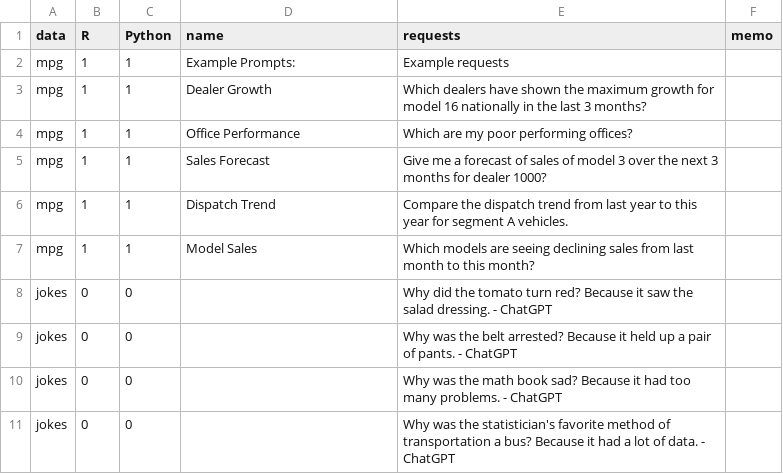
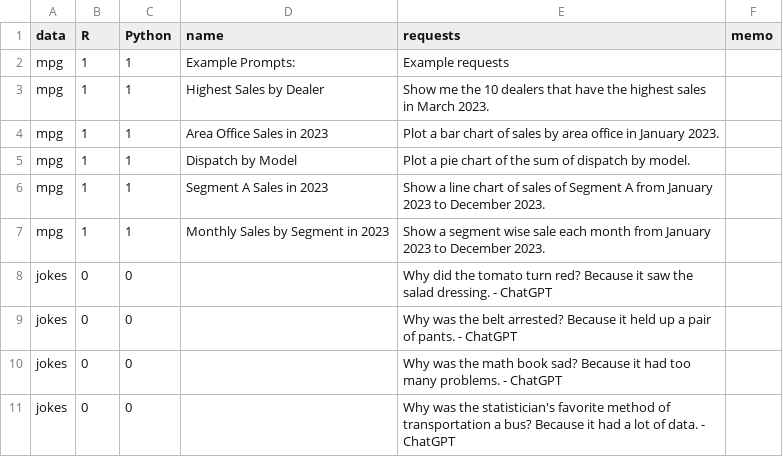
Before and after one commit to dan-burk/RTutor, a CSV file: inst/app/www/demo_questions.csv, drawn as a sheet; only a part is shown.

Commit message:
update demo questions
(and adjust tabs spacing in server and remove browser)

```diff
--- a/inst/app/www/demo_questions.csv
+++ b/inst/app/www/demo_questions.csv
@@ -2,7 +2,7 @@
 mpg,1,1,Example Prompts: ,Example requests,
-mpg,1,1,Dealer Growth,Which dealers have shown the maximum growth for model 16 nationally in the last 3 months?,
-mpg,1,1,Office Performance,Which are my poor performing offices?,
-mpg,1,1,Sales Forecast,Give me a forecast of sales of model 3 over the next 3 months for dealer 1000?,
-mpg,1,1,Dispatch Trend,Compare the dispatch trend from last year to this year for segment A vehicles.,
-mpg,1,1,Model Sales,Which models are seeing declining sales from last month to this month?,
+mpg,1,1,Highest Sales by Dealer,Show me the 10 dealers that have the highest sales in March 2023.,
+mpg,1,1,Area Office Sales in 2023,Plot a bar chart of sales by area office in January 2023.,
+mpg,1,1,Dispatch by Model,Plot a pie chart of the sum of dispatch by model.,
+mpg,1,1,Segment A Sales in 2023,Show a line chart of sales of Segment A from January 2023 to December 2023.,
+mpg,1,1,Monthly Sales by Segment in 2023,Show a segment wise sale each month from January 2023 to December 2023.,
 jokes,0,0,,Why did the tomato turn red? Because it saw the salad dressing. - ChatGPT,
```
Also changed, not shown: 1 other file.
